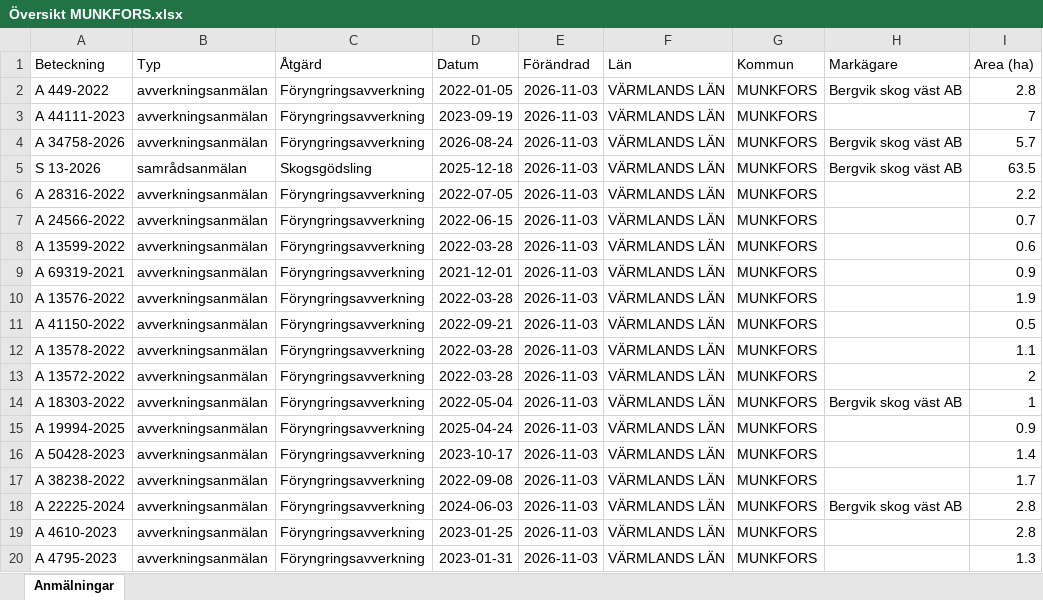
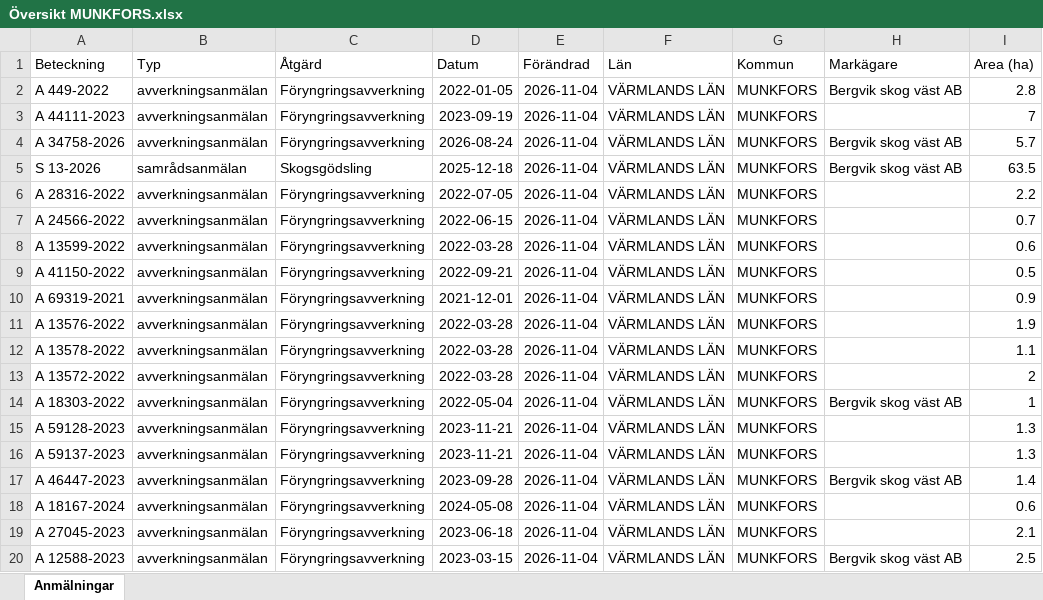
Before and after one commit to klasma/Logging_1762, an Excel workbook: Översikt MUNKFORS.xlsx, sheet Anmälningar, drawn as a sheet; only a part is shown; values as stored, in another font and other column widths than the file's, no borders; the diff covers the shown part only; the diff names each change by its address in the sheet, - before the commit and + after, or states it on an @@ line.

```diff
--- a/Översikt MUNKFORS.xlsx (sheet Anmälningar)
+++ b/Översikt MUNKFORS.xlsx (sheet Anmälningar)
-E2:E20 (Förändrad): 2026-11-03
+E2:E20 (Förändrad): 2026-11-04
-A9 (Beteckning): A 69319-2021
+A9 (Beteckning): A 41150-2022
-D9 (Datum): 2021-12-01
+D9 (Datum): 2022-09-21
-I9 (Area (ha)): 0.9
+I9 (Area (ha)): 0.5
-A10 (Beteckning): A 13576-2022
+A10 (Beteckning): A 69319-2021
-D10 (Datum): 2022-03-28
+D10 (Datum): 2021-12-01
-I10 (Area (ha)): 1.9
+I10 (Area (ha)): 0.9
-A11 (Beteckning): A 41150-2022
+A11 (Beteckning): A 13576-2022
-D11 (Datum): 2022-09-21
+D11 (Datum): 2022-03-28
-I11 (Area (ha)): 0.5
+I11 (Area (ha)): 1.9
-A15 (Beteckning): A 19994-2025
+A15 (Beteckning): A 59128-2023
-D15 (Datum): 2025-04-24
+D15 (Datum): 2023-11-21
-I15 (Area (ha)): 0.9
+I15 (Area (ha)): 1.3
-A16 (Beteckning): A 50428-2023
+A16 (Beteckning): A 59137-2023
-D16 (Datum): 2023-10-17
+D16 (Datum): 2023-11-21
-I16 (Area (ha)): 1.4
+I16 (Area (ha)): 1.3
-A17 (Beteckning): A 38238-2022
+A17 (Beteckning): A 46447-2023
-D17 (Datum): 2022-09-08
+D17 (Datum): 2023-09-28
-H17 (Markägare): (empty)
+H17 (Markägare): Bergvik skog väst AB
-I17 (Area (ha)): 1.7
+I17 (Area (ha)): 1.4
-A18 (Beteckning): A 22225-2024
+A18 (Beteckning): A 18167-2024
-D18 (Datum): 2024-06-03
+D18 (Datum): 2024-05-08
-H18 (Markägare): Bergvik skog väst AB
+H18 (Markägare): (empty)
-I18 (Area (ha)): 2.8
+I18 (Area (ha)): 0.6
-A19 (Beteckning): A 4610-2023
+A19 (Beteckning): A 27045-2023
-D19 (Datum): 2023-01-25
+D19 (Datum): 2023-06-18
-I19 (Area (ha)): 2.8
+I19 (Area (ha)): 2.1
-A20 (Beteckning): A 4795-2023
+A20 (Beteckning): A 12588-2023
-D20 (Datum): 2023-01-31
+D20 (Datum): 2023-03-15
-H20 (Markägare): (empty)
+H20 (Markägare): Bergvik skog väst AB
-I20 (Area (ha)): 1.3
+I20 (Area (ha)): 2.5
```
Also changed, not shown: 337 edited cells elsewhere in this sheet, artfynd/A 34758-2026 artfynd.xlsx, artfynd/A 44111-2023 artfynd.xlsx, 19 other files.
